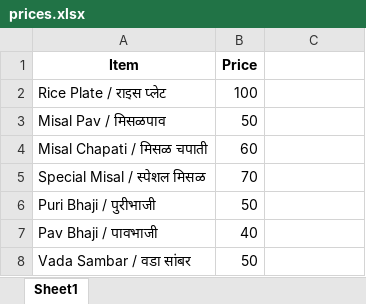
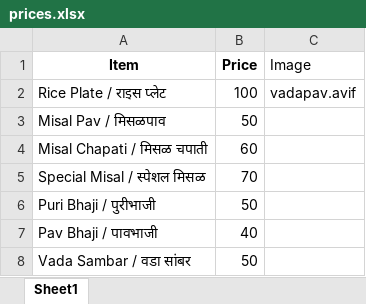
Before and after one commit to 141903007/kanhaiyya-seet-home, an Excel workbook: prices.xlsx, sheet Sheet1, drawn as a sheet; only a part is shown; values as stored, in another font and other column widths than the file's, no borders; the diff names each change by its address in the sheet, - before the commit and + after, or states it on an @@ line.

```diff
--- a/prices.xlsx (sheet Sheet1)
+++ b/prices.xlsx (sheet Sheet1)
-C1: (empty)
+C1: Image
-C2 (Image): (empty)
+C2 (Image): vadapav.avif
```
Also changed, not shown: 12 other files.
